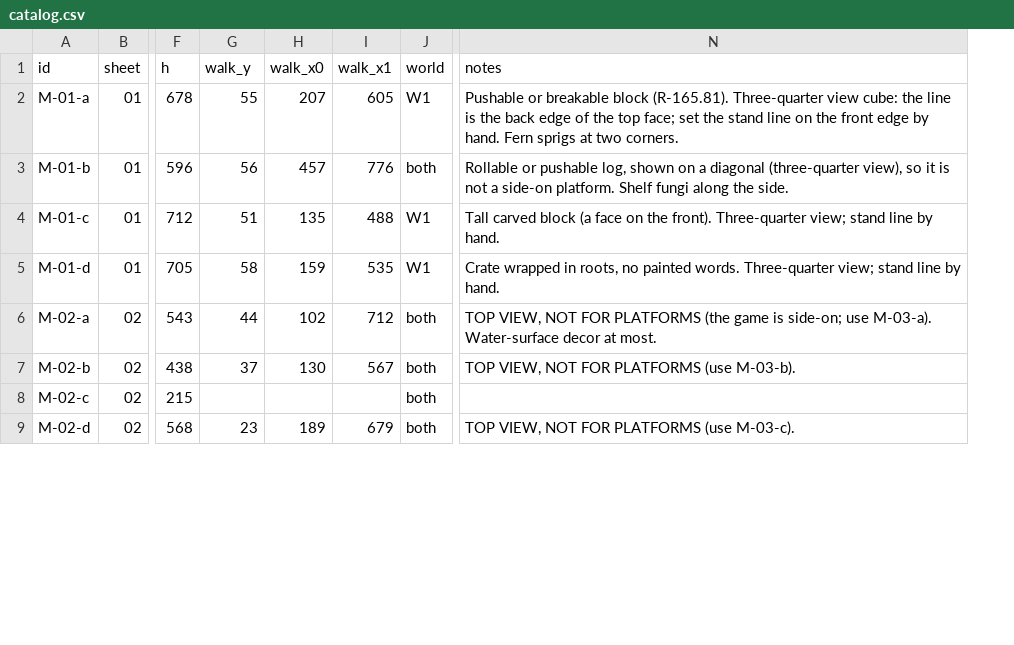
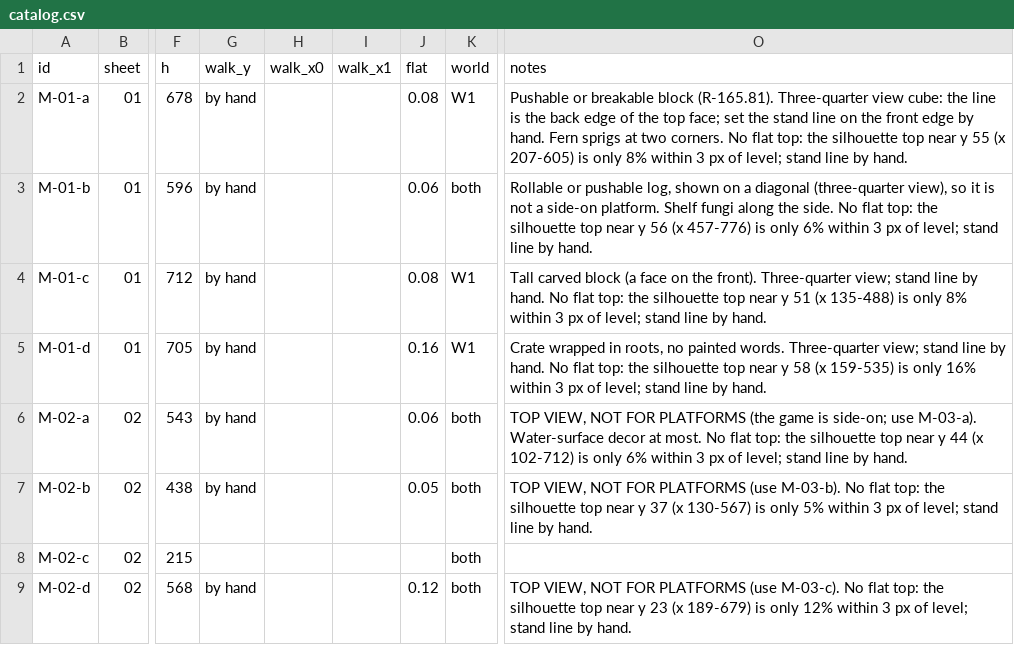
Before and after one commit to mshaffe1111/Sloths-Adventure-, a CSV file: reference/art-incoming/matt-2026-11-09/cut/catalog.csv, drawn as a sheet; only a part is shown, gaps mark what is left out; addresses are those after the commit; the diff covers the shown part only; the diff names each change by its address in the sheet, - before the commit and + after, or states it on an @@ line.

```diff
--- a/reference/art-incoming/matt-2026-11-09/cut/catalog.csv
+++ b/reference/art-incoming/matt-2026-11-09/cut/catalog.csv
+column J (flat), rows 2-9: 0.08 | 0.06 | 0.08 | 0.16 | 0.06 | 0.05 |  | 0.12
-G2 (walk_y): 55
+G2 (walk_y): by hand
-H2 (walk_x0): 207
+H2 (walk_x0): (empty)
-I2 (walk_x1): 605
+I2 (walk_x1): (empty)
-O2 (notes): …two corners.
+O2 (notes): …two corners. No flat top: the silhouette top near y 55 (x 207-605) is only 8% within 3 px of level; stand line by hand.
-G3 (walk_y): 56
+G3 (walk_y): by hand
-H3 (walk_x0): 457
+H3 (walk_x0): (empty)
-I3 (walk_x1): 776
+I3 (walk_x1): (empty)
-O3 (notes): …the side.
+O3 (notes): …the side. No flat top: the silhouette top near y 56 (x 457-776) is only 6% within 3 px of level; stand line by hand.
-G4 (walk_y): 51
+G4 (walk_y): by hand
-H4 (walk_x0): 135
+H4 (walk_x0): (empty)
-I4 (walk_x1): 488
+I4 (walk_x1): (empty)
-O4 (notes): …by hand.
+O4 (notes): …by hand. No flat top: the silhouette top near y 51 (x 135-488) is only 8% within 3 px of level; stand line by hand.
-G5 (walk_y): 58
+G5 (walk_y): by hand
-H5 (walk_x0): 159
+H5 (walk_x0): (empty)
-I5 (walk_x1): 535
+I5 (walk_x1): (empty)
-O5 (notes): …by hand.
+O5 (notes): …by hand. No flat top: the silhouette top near y 58 (x 159-535) is only 16% within 3 px of level; stand line by hand.
-G6 (walk_y): 44
+G6 (walk_y): by hand
-H6 (walk_x0): 102
+H6 (walk_x0): (empty)
-I6 (walk_x1): 712
+I6 (walk_x1): (empty)
-O6 (notes): …at most.
+O6 (notes): …at most. No flat top: the silhouette top near y 44 (x 102-712) is only 6% within 3 px of level; stand line by hand.
-G7 (walk_y): 37
+G7 (walk_y): by hand
-H7 (walk_x0): 130
+H7 (walk_x0): (empty)
-I7 (walk_x1): 567
+I7 (walk_x1): (empty)
-O7 (notes): …(use M-03-b).
+O7 (notes): …(use M-03-b). No flat top: the silhouette top near y 37 (x 130-567) is only 5% within 3 px of level; stand line by hand.
-G9 (walk_y): 23
+G9 (walk_y): by hand
-H9 (walk_x0): 189
+H9 (walk_x0): (empty)
-I9 (walk_x1): 679
+I9 (walk_x1): (empty)
-O9 (notes): …(use M-03-c).
+O9 (notes): …(use M-03-c). No flat top: the silhouette top near y 23 (x 189-679) is only 12% within 3 px of level; stand line by hand.
```
Also changed, not shown: 103 edited cells elsewhere in this file, 50 other files.
